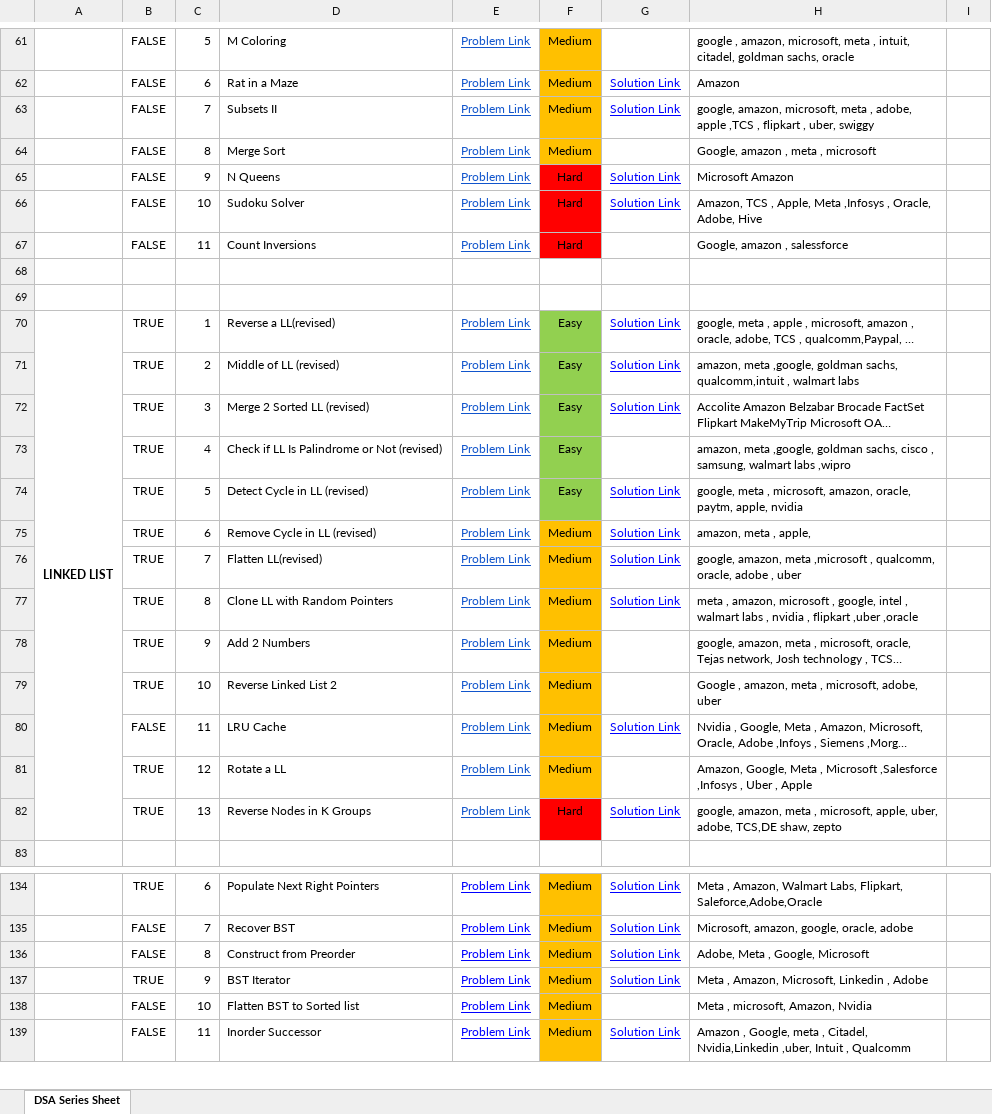
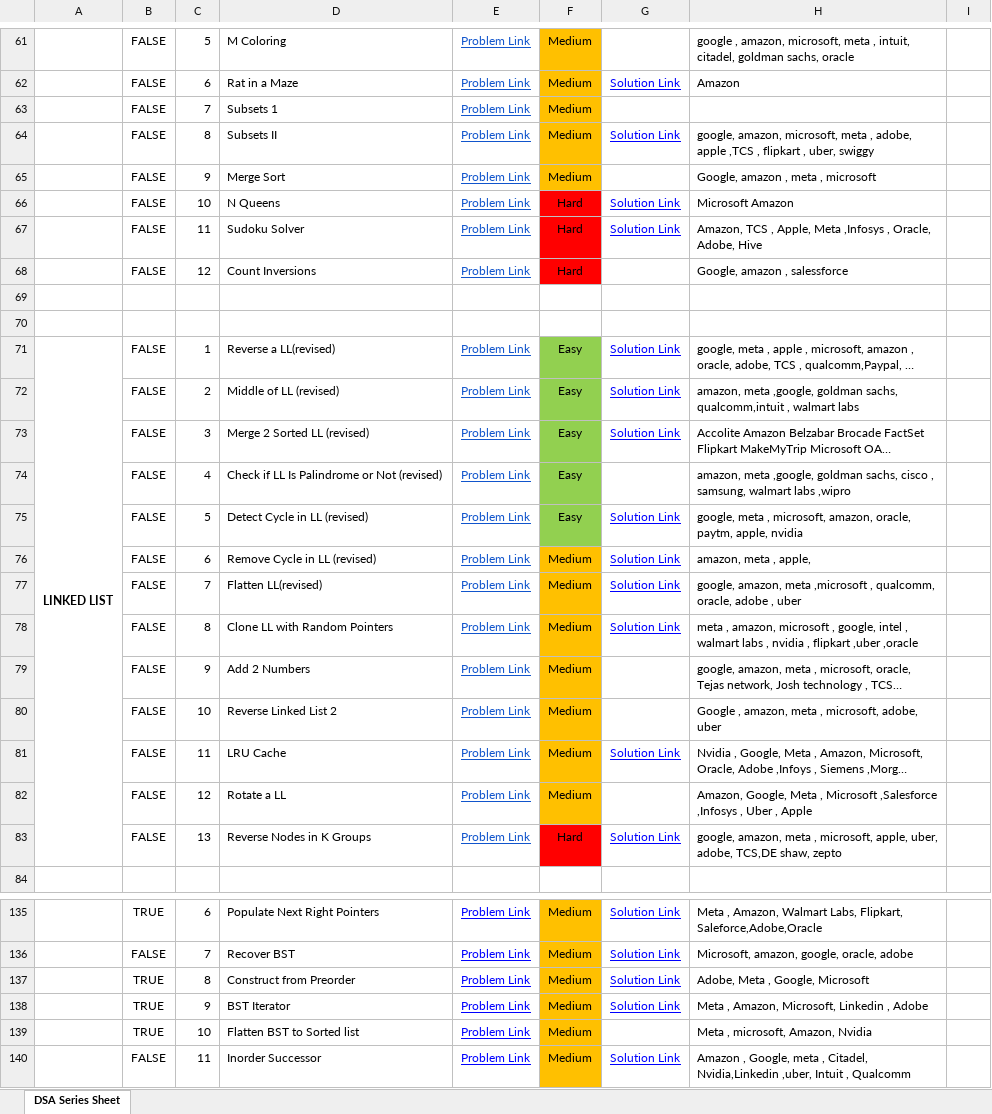
Before and after one commit to saaim12/DSA-Python, an Excel workbook: DSA for PLACEMENTS.xlsx, sheet DSA Series Sheet, drawn as a sheet; only a part is shown, gaps mark what is left out; long unchanged cells end in …; values as stored, in another font and other column widths than the file's, no borders; addresses are those after the commit; the diff covers the shown part only; the diff names each change by its address in the sheet, - before the commit and + after, or states it on an @@ line.

```diff
--- a/DSA for PLACEMENTS.xlsx (sheet DSA Series Sheet)
+++ b/DSA for PLACEMENTS.xlsx (sheet DSA Series Sheet)
+row 63:  | FALSE | 7 | Subsets 1 | Problem Link | Medium
-C64: 7
+C64: 8
-C65: 8
+C65: 9
-C66: 9
+C66: 10
-C67: 10
+C67: 11
-C68: 11
+C68: 12
-B71:B80: TRUE
+B71:B80: FALSE
-B82:B83: TRUE
+B82:B83: FALSE
-B137: FALSE
+B137: TRUE
-B139: FALSE
+B139: TRUE
```
Also changed, not shown: 1 added row, 1 removed row, 8 edited cells and cell formats elsewhere in this sheet, formulas that keep their value, 8 other files.
